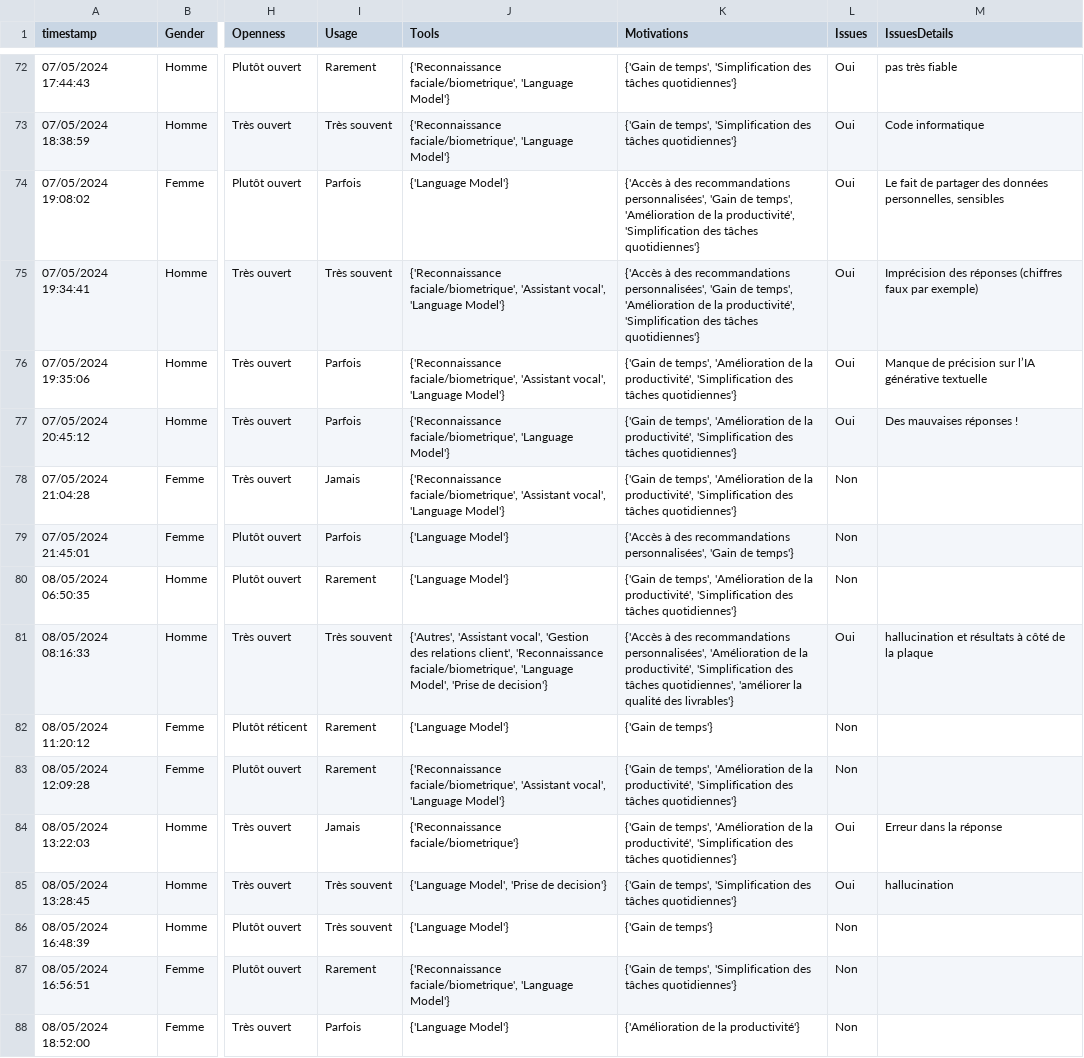
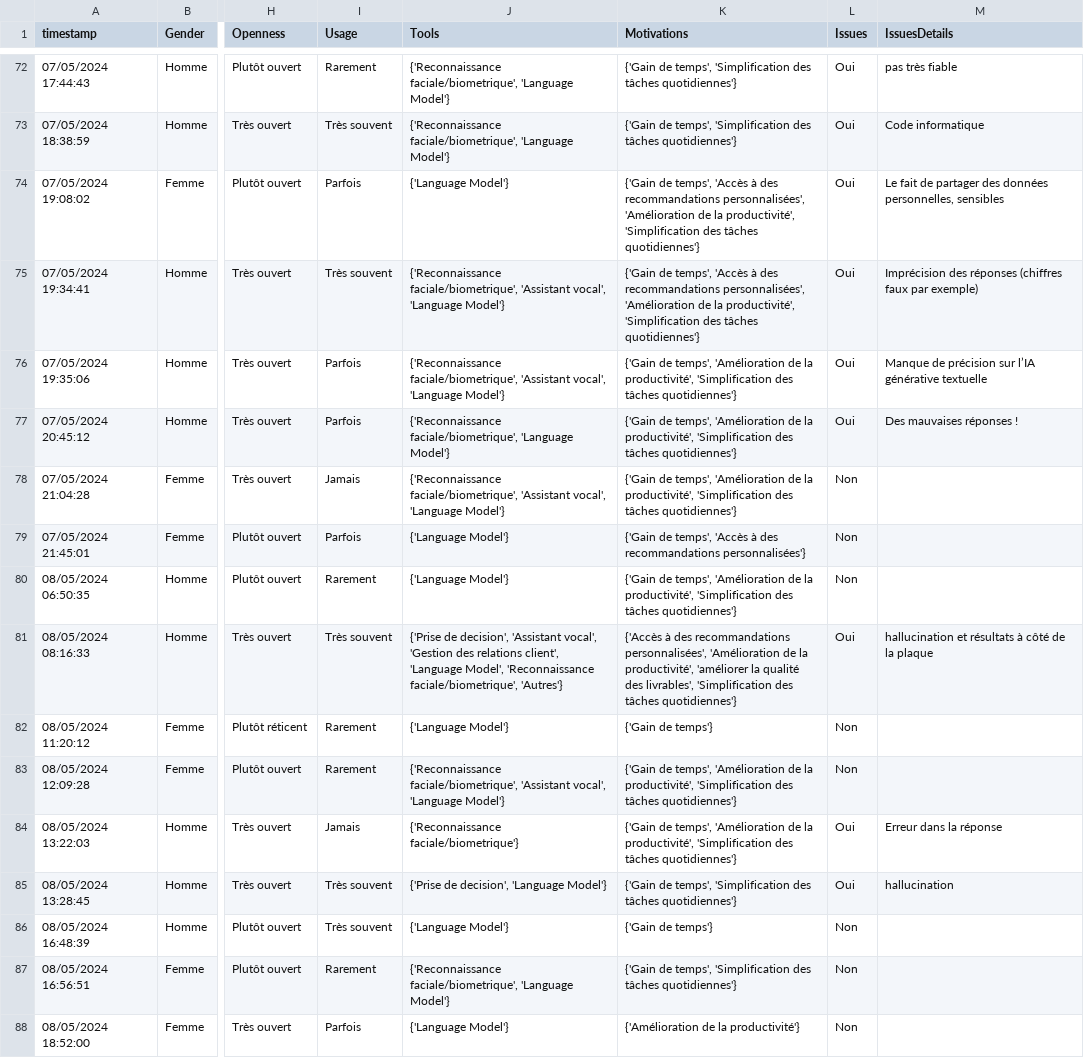
Before and after one commit to QuentinDstl/survey_adoption_by_employees, a CSV file: src/data/cl_ai_adoption_2024.csv, drawn as a sheet; only a part is shown, gaps mark what is left out; the diff covers the shown part only; the diff names each change by its address in the sheet, - before the commit and + after, or states it on an @@ line.

```diff
--- a/src/data/cl_ai_adoption_2024.csv
+++ b/src/data/cl_ai_adoption_2024.csv
-K74:K75 (Motivations): {'Accès à des recommandations personnalisées', 'Gain de temps', 'Amélioration de…
+K74:K75 (Motivations): {'Gain de temps', 'Accès à des recommandations personnalisées', 'Amélioration de…
-K79 (Motivations): {'Accès à des recommandations personnalisées', 'Gain de temps'}
+K79 (Motivations): {'Gain de temps', 'Accès à des recommandations personnalisées'}
-J81 (Tools): {'Autres', 'Assistant vocal', 'Gestion des relations client', 'Reconnaissance faciale/biometrique', 'Language Model', 'Prise de decision'}
+J81 (Tools): {'Prise de decision', 'Assistant vocal', 'Gestion des relations client', 'Language Model', 'Reconnaissance faciale/biometrique', 'Autres'}
-K81 (Motivations): …la productivité', 'Simplification des tâches quotidiennes', 'améliorer la qualité des livrables'}
+K81 (Motivations): …la productivité', 'améliorer la qualité des livrables', 'Simplification des tâches quotidiennes'}
-J85 (Tools): {'Language Model', 'Prise de decision'}
+J85 (Tools): {'Prise de decision', 'Language Model'}
```
Also changed, not shown: 66 edited cells elsewhere in this file, 1 other file.
